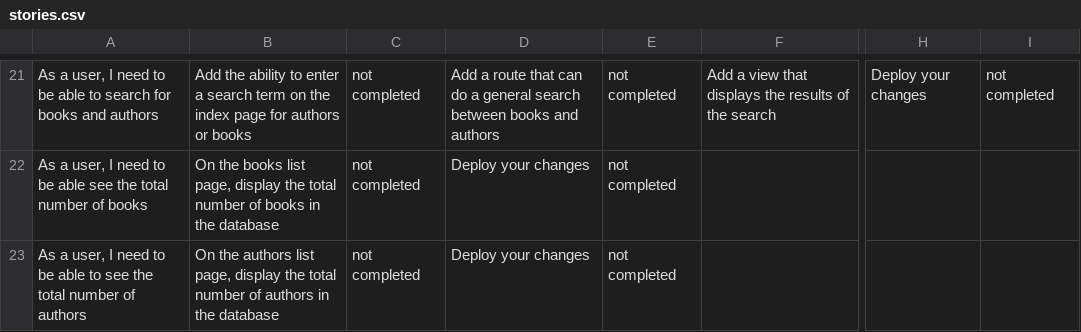
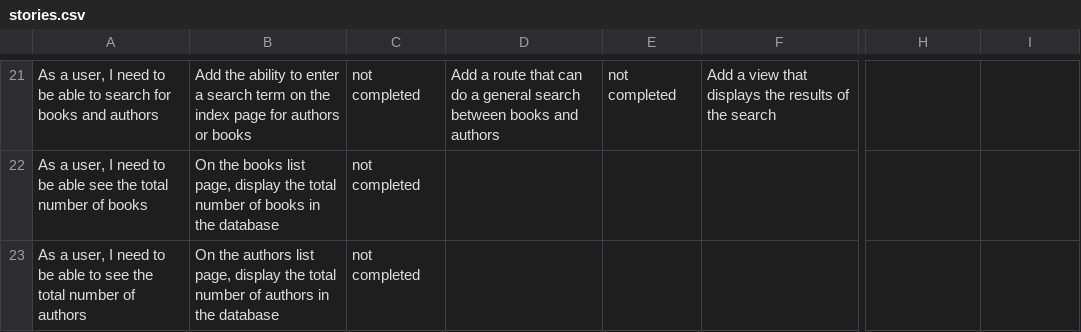
Before and after one commit to mjhea0/galvanize-reads, a CSV file: stories.csv, drawn as a sheet; only a part is shown, gaps mark what is left out; the diff covers the shown part only; the diff names each change by its address in the sheet, - before the commit and + after, or states it on an @@ line.

```diff
--- a/stories.csv
+++ b/stories.csv
-H21: Deploy your changes
+H21: (empty)
-I21: not completed
+I21: (empty)
-D22:D23: Deploy your changes
+D22:D23: (empty)
-E22:E23: not completed
+E22:E23: (empty)
```
Also changed, not shown: 38 edited cells elsewhere in this file.
